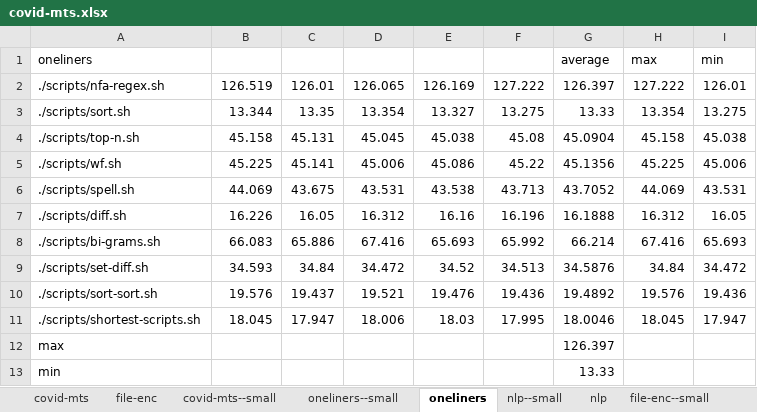
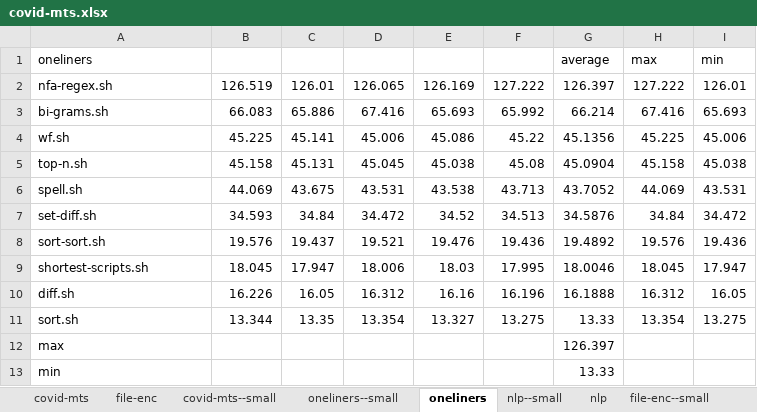
Before and after one commit to yiz853793/benchmark-test, an Excel workbook: covid-mts.xlsx, sheet oneliners, drawn as a sheet; values as stored, in another font and other column widths than the file's, no borders; removed rows and columns are numbered as before the commit, all else as after; the diff names each change by its address in the sheet, - before the commit and + after, or states it on an @@ line.

```diff
--- a/covid-mts.xlsx (sheet oneliners)
+++ b/covid-mts.xlsx (sheet oneliners)
-A2: ./scripts/nfa-regex.sh
+A2: nfa-regex.sh
-row 3: ./scripts/sort.sh | 13.344 | 13.35 | 13.354 | 13.327 | 13.275 | 13.33 | 13.354 | 13.275
+row 3: bi-grams.sh | 66.083 | 65.886 | 67.416 | 65.693 | 65.992 | 66.214 | 67.416 | 65.693
+row 4: wf.sh | 45.225 | 45.141 | 45.006 | 45.086 | 45.22 | 45.1356 | 45.225 | 45.006
-A5: ./scripts/top-n.sh
+A5: top-n.sh
-row 5: ./scripts/wf.sh | 45.225 | 45.141 | 45.006 | 45.086 | 45.22 | 45.1356 | 45.225 | 45.006
-A6: ./scripts/spell.sh
+A6: spell.sh
-row 7: ./scripts/diff.sh | 16.226 | 16.05 | 16.312 | 16.16 | 16.196 | 16.1888 | 16.312 | 16.05
-row 8: ./scripts/bi-grams.sh | 66.083 | 65.886 | 67.416 | 65.693 | 65.992 | 66.214 | 67.416 | 65.693
-A7: ./scripts/set-diff.sh
+A7: set-diff.sh
-A8: ./scripts/sort-sort.sh
+A8: sort-sort.sh
-A9: ./scripts/shortest-scripts.sh
+A9: shortest-scripts.sh
+row 10: diff.sh | 16.226 | 16.05 | 16.312 | 16.16 | 16.196 | 16.1888 | 16.312 | 16.05
+row 11: sort.sh | 13.344 | 13.35 | 13.354 | 13.327 | 13.275 | 13.33 | 13.354 | 13.275
```
Also changed, not shown: sheet nlp, formulas that keep their value, 2 other files.
